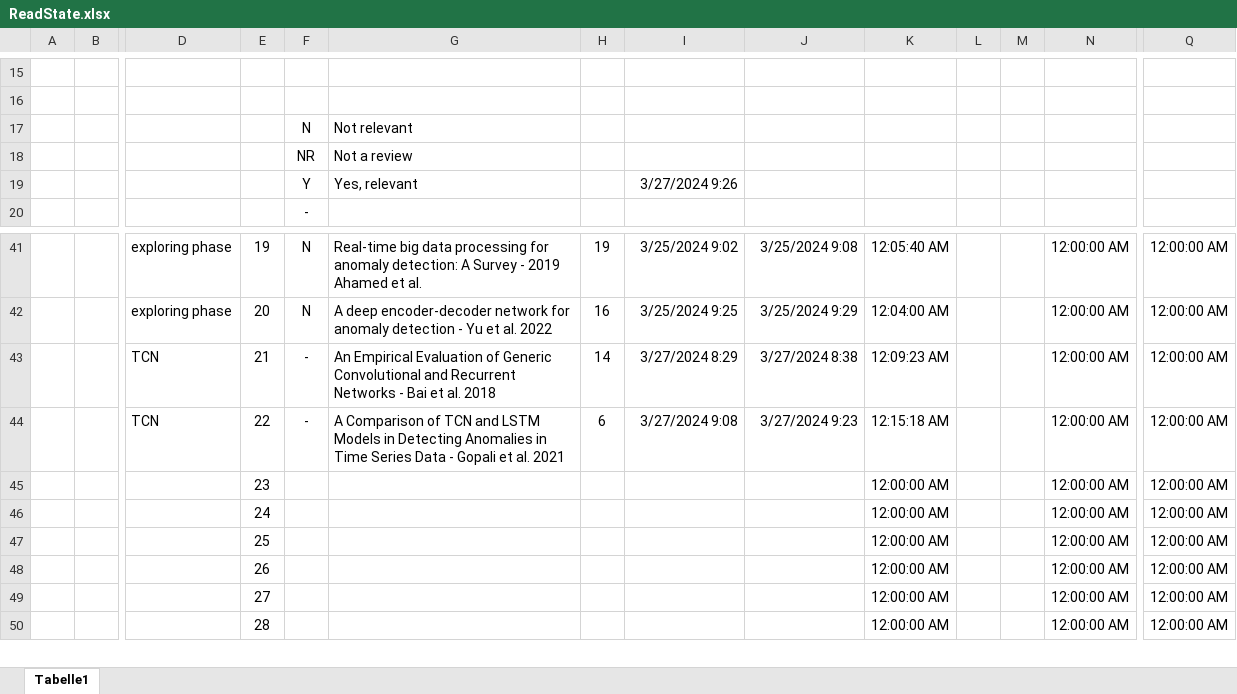
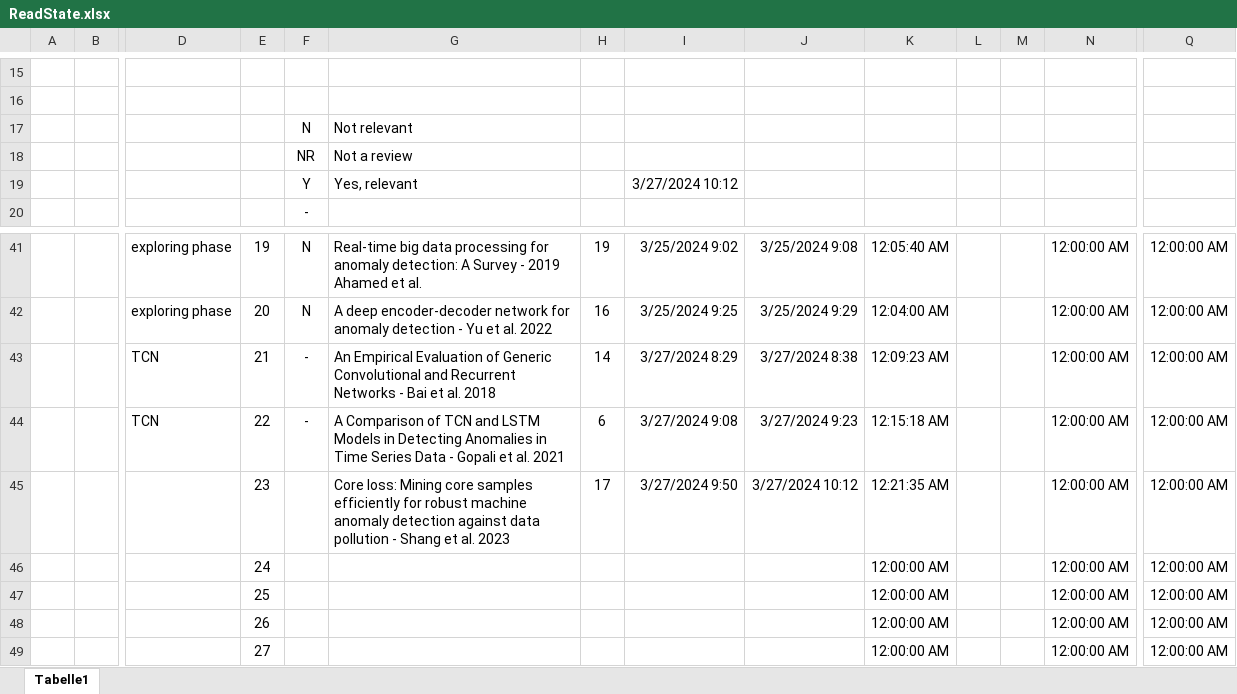
Before and after one commit to Mathieu-Giamberini/Anomalies_detection-literature_review, an Excel workbook: ReadState.xlsx, sheet Tabelle1, drawn as a sheet; only a part is shown, gaps mark what is left out; the shorter side is filled out with more unchanged rows; values as stored, in another font and other column widths than the file's, no borders; charts and pictures not drawn; removed rows and columns are numbered as before the commit, all else as after; rows hold the shown columns only; the diff names each change by its address in the sheet, - before the commit and + after, or states it on an @@ line.

Commit message:
Readthrough : Core loss (Shang et al. 2023)

```diff
--- a/ReadState.xlsx (sheet Tabelle1)
+++ b/ReadState.xlsx (sheet Tabelle1)
-I19: 3/27/2024 9:26
+I19: 3/27/2024 10:12
-row 45:  |  |  | 23 |  |  |  |  |  | 12:00:00 AM |  |  | 12:00:00 AM | 12:00:00 AM
+row 45:  |  |  | 23 |  | Core loss: Mining core samples efficiently for robust machine anomaly detection against data pollution - Shang et al. 2023 | 17 | 3/27/2024 9:50 | 3/27/2024 10:12 | 12:21:35 AM |  |  | 12:00:00 AM | 12:00:00 AM
```
Also changed, not shown: charts or pictures, 4 other files.
